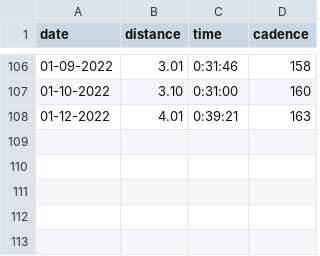
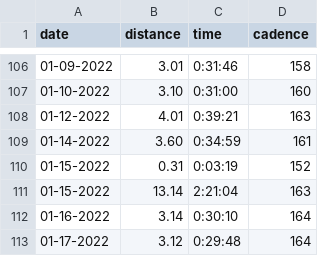
Before and after one commit to devans10/blog, a CSV file: src/data/runs.csv, drawn as a sheet; only a part is shown, gaps mark what is left out.

```diff
--- a/src/data/runs.csv
+++ b/src/data/runs.csv
@@ -108 +108,6 @@ date,distance,time,cadence
 01-12-2022,4.01,0:39:21,163
+01-14-2022,3.60,0:34:59,161
+01-15-2022,0.31,0:03:19,152
+01-15-2022,13.14,2:21:04,163
+01-16-2022,3.14,0:30:10,164
+01-17-2022,3.12,0:29:48,164
```
Also changed, not shown: 2 other files.
